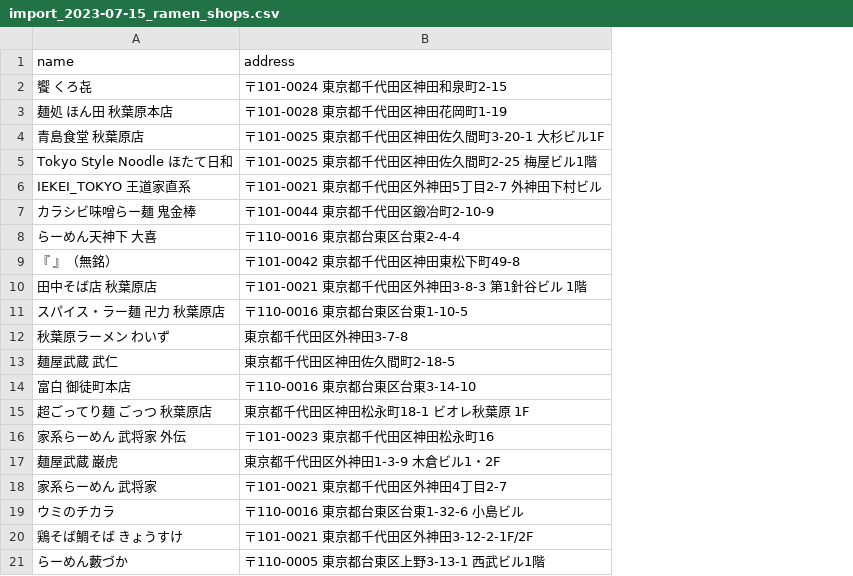
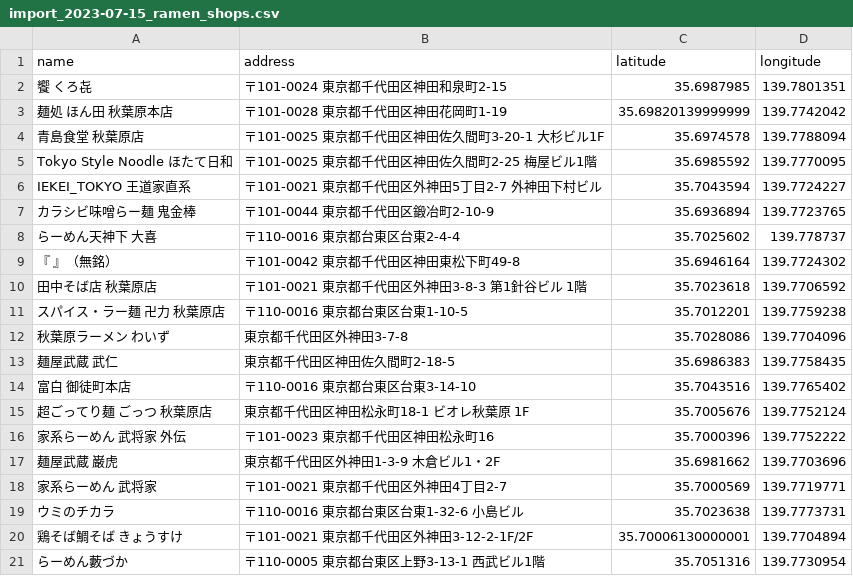
Before and after one commit to moriw0/tyakudon, a CSV file: db/imports/import_2023-07-15_ramen_shops.csv, drawn as a sheet; the diff names each change by its address in the sheet, - before the commit and + after, or states it on an @@ line.

Commit message:
ラーメンショップ seed 用に座標情報を加える
今までの seed は GOOGLE_MAP_API_KEY ありきで、キーがない場合失敗してしまっていた。
キーがなくともとりあえず seed できるよう既知の座標情報を加える。

```diff
--- a/db/imports/import_2023-07-15_ramen_shops.csv
+++ b/db/imports/import_2023-07-15_ramen_shops.csv
+column C (latitude), rows 2-21: 35.6987985 | 35.69820139999999 | 35.6974578 | 35.6985592 | 35.7043594 | 35.6936894 | 35.7025602 | 35.6946164 | 35.7023618 | 35.7012201 | 35.7028086 | 35.6986383 | 35.7043516 | 35.7005676 | 35.7000396 | 35.6981662 | 35.7000569 | 35.7023638 | 35.70006130000001 | 35.7051316
+column D (longitude), rows 2-21: 139.7801351 | 139.7742042 | 139.7788094 | 139.7770095 | 139.7724227 | 139.7723765 | 139.778737 | 139.7724302 | 139.7706592 | 139.7759238 | 139.7704096 | 139.7758435 | 139.7765402 | 139.7752124 | 139.7752222 | 139.7703696 | 139.7719771 | 139.7773731 | 139.7704894 | 139.7730954
```
